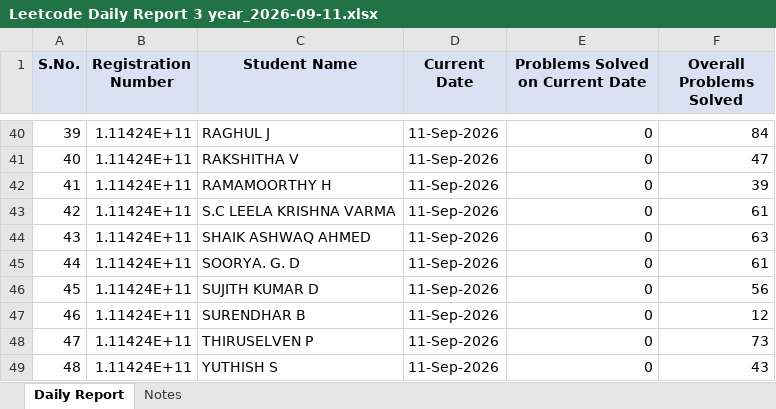
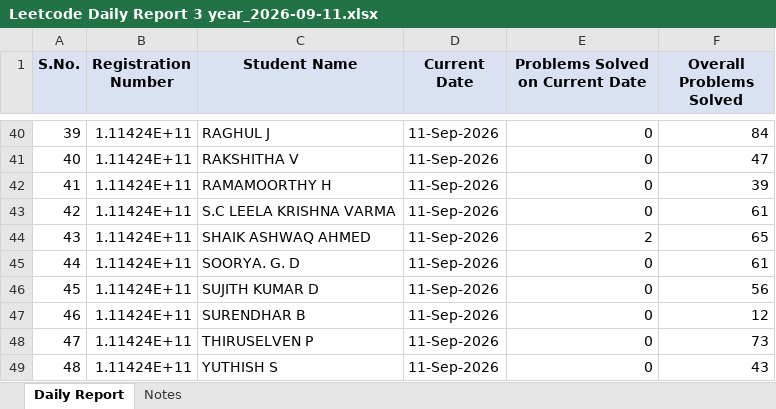
Before and after one commit to kalaimani-m/Leetcode-Automation, an Excel workbook: reports/Leetcode Daily Report 3 year_2026-09-11.xlsx, sheet Daily Report, drawn as a sheet; only a part is shown, gaps mark what is left out; values as stored, in another font and other column widths than the file's, no borders; the diff names each change by its address in the sheet, - before the commit and + after, or states it on an @@ line.

```diff
--- a/reports/Leetcode Daily Report 3 year_2026-09-11.xlsx (sheet Daily Report)
+++ b/reports/Leetcode Daily Report 3 year_2026-09-11.xlsx (sheet Daily Report)
-E44 (Problems Solved on Current Date): 0
+E44 (Problems Solved on Current Date): 2
-F44 (Overall Problems Solved): 63
+F44 (Overall Problems Solved): 65
```
Also changed, not shown: reports/LeetcodeDaily Report 2 year_2026-09-11.xlsx, 2 other files.
